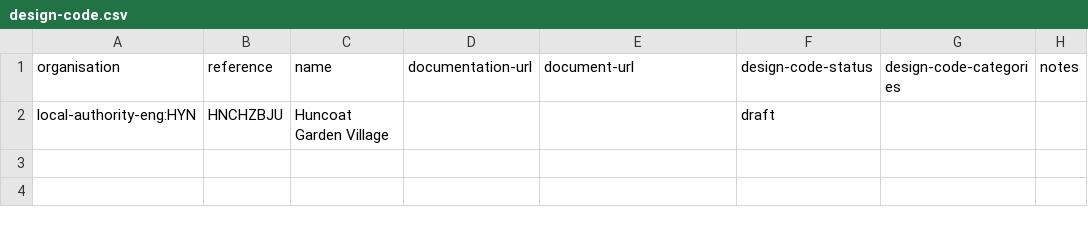
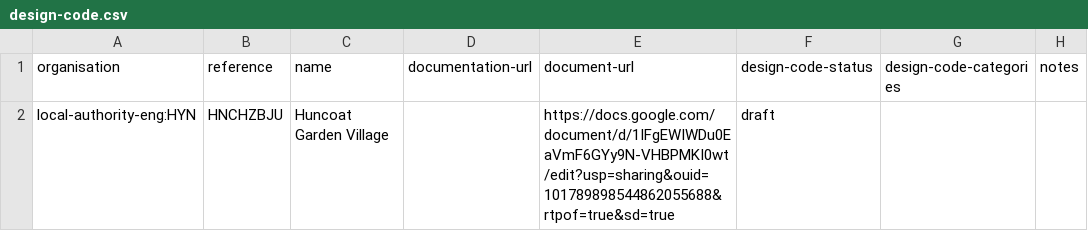
Before and after one commit to digital-land/design-code-collection, a CSV file: data/Hyndburn/design-code.csv, drawn as a sheet; only a part is shown; the diff names each change by its address in the sheet, - before the commit and + after, or states it on an @@ line.

```diff
--- a/data/Hyndburn/design-code.csv
+++ b/data/Hyndburn/design-code.csv
-E2 (document-url): (empty)
+E2 (document-url): https://docs.google.com/document/d/1IFgEWIWDu0EaVmF6GYy9N-VHBPMKI0wt/edit?usp=sharing&ouid=101789898544862055688&rtpof=true&sd=true
```
Also changed, not shown: data/Buckinghamshire/design-code.csv, data/Guildford/design-code.csv, 9 other files.
